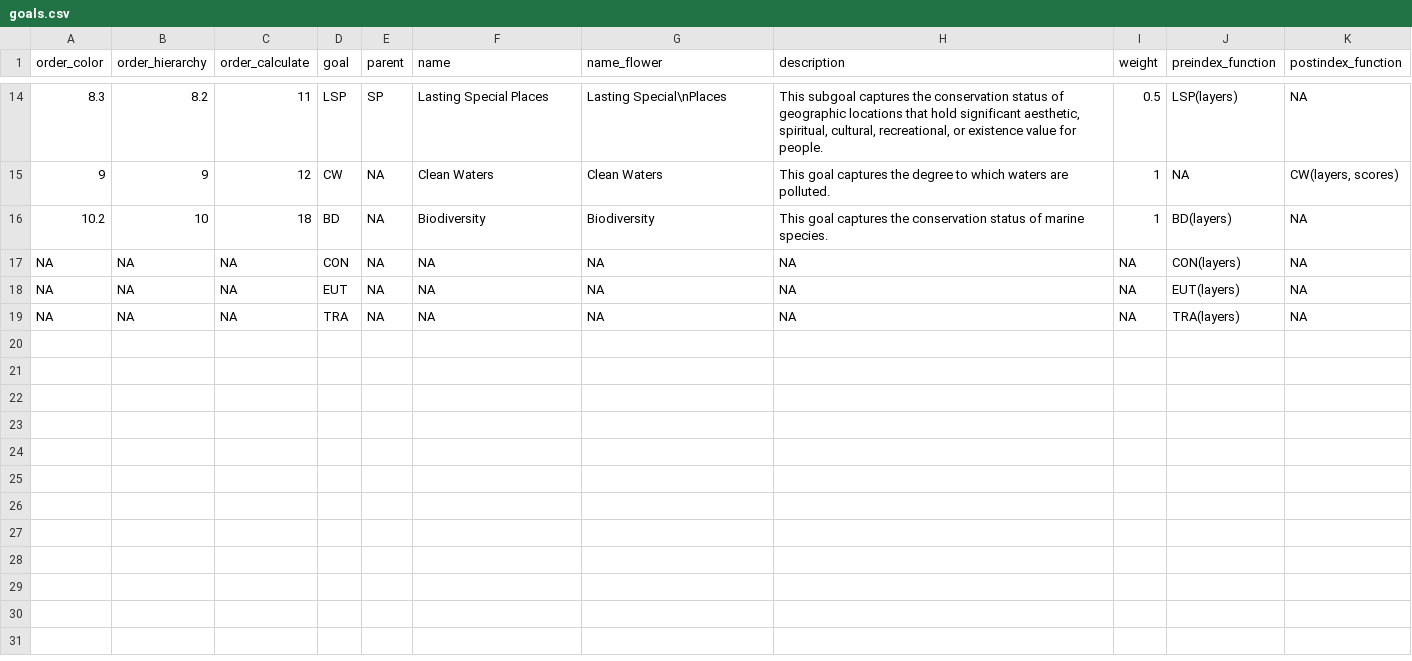
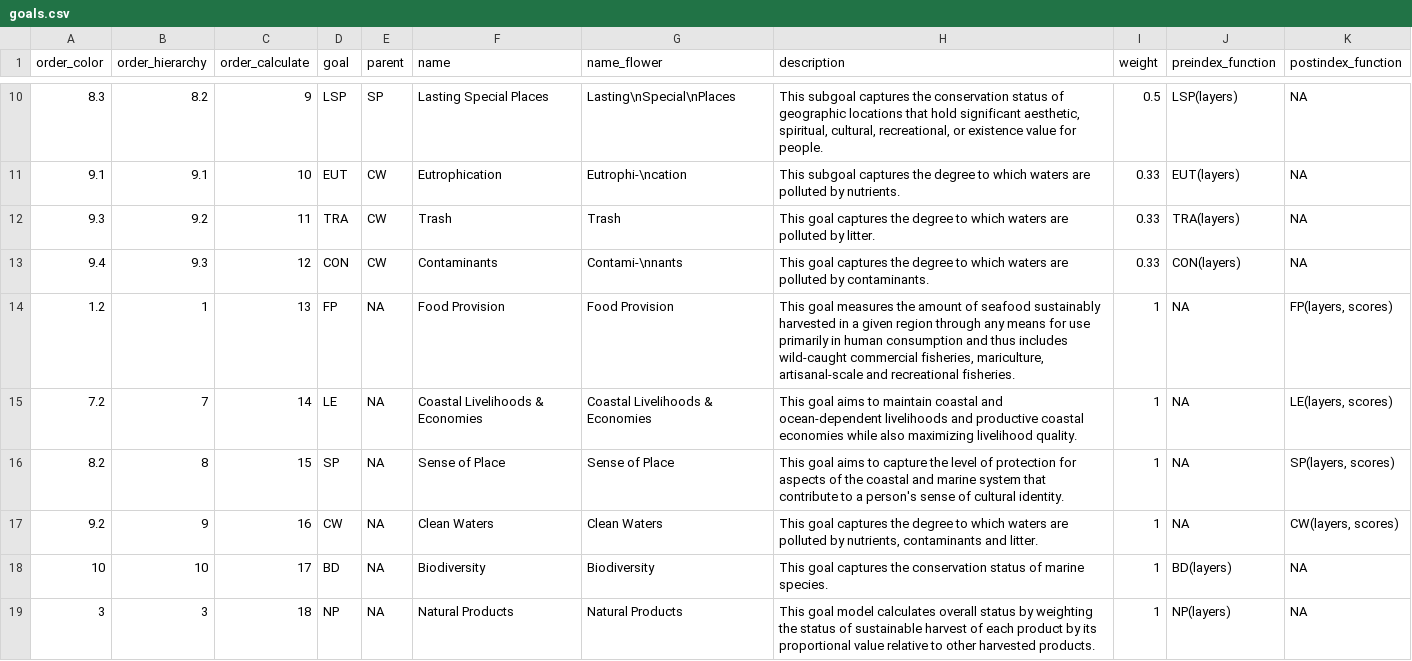
Before and after one commit to OHI-Science/bhi, a CSV file: baltic2019draft/conf/goals.csv, drawn as a sheet; only a part is shown, gaps mark what is left out; the diff covers the shown part only.

```diff
--- a/baltic2019draft/conf/goals.csv
+++ b/baltic2019draft/conf/goals.csv
@@ -14,6 +10,10 @@ order_color,order_hierarchy,order_calculate,goal,parent,name,name_flower,descrip
-8.3,8.2,11,LSP,SP,Lasting Special Places,Lasting Special\nPlaces,"This subgoal captures the conservation status of geographic locations that hold significant aesthetic, spiritual, cultural, recreational, or existence value for people.",0.5,LSP(layers),NA
-9,9,12,CW,NA,Clean Waters,Clean Waters,This goal captures the degree to which waters are polluted.,1,NA,"CW(layers, scores)"
-10.2,10,18,BD,NA,Biodiversity,Biodiversity,This goal captures the conservation status of marine species.,1,BD(layers),NA
-NA,NA,NA,CON,NA,NA,NA,NA,NA,CON(layers),NA
-NA,NA,NA,EUT,NA,NA,NA,NA,NA,EUT(layers),NA
-NA,NA,NA,TRA,NA,NA,NA,NA,NA,TRA(layers),NA
+8.3,8.2,9,LSP,SP,Lasting Special Places,Lasting\nSpecial\nPlaces,"This subgoal captures the conservation status of geographic locations that hold significant aesthetic, spiritual, cultural, recreational, or existence value for people.",0.5,LSP(layers),NA
+9.1,9.1,10,EUT,CW,Eutrophication,Eutrophi-\ncation,This subgoal captures the degree to which waters are polluted by nutrients.,0.33,EUT(layers),NA
+9.3,9.2,11,TRA,CW,Trash,Trash,This goal captures the degree to which waters are polluted by litter.,0.33,TRA(layers),NA
+9.4,9.3,12,CON,CW,Contaminants,Contami-\nnants,This goal captures the degree to which waters are polluted by contaminants.,0.33,CON(layers),NA
+1.2,1,13,FP,NA,Food Provision,Food Provision,"This goal measures the amount of seafood sustainably harvested in a given region through any means for use primarily in human consumption and thus includes wild-caught commercial fisheries, mariculture, artisanal-scale and recreational fisheries.",1,NA,"FP(layers, scores)"
+7.2,7,14,LE,NA,Coastal Livelihoods & Economies,Coastal Livelihoods & Economies,This goal aims to maintain coastal and ocean-dependent livelihoods and productive coastal economies while also maximizing livelihood quality.,1,NA,"LE(layers, scores)"
+8.2,8,15,SP,NA,Sense of Place,Sense of Place,This goal aims to capture the level of protection for aspects of the coastal and marine system that contribute to a person's sense of cultural identity.,1,NA,"SP(layers, scores)"
+9.2,9,16,CW,NA,Clean Waters,Clean Waters,"This goal captures the degree to which waters are polluted by nutrients, contaminants and litter.",1,NA,"CW(layers, scores)"
+10,10,17,BD,NA,Biodiversity,Biodiversity,This goal captures the conservation status of marine species.,1,BD(layers),NA
+3,3,18,NP,NA,Natural Products,Natural Products,This goal model calculates overall status by weighting the status of sustainable harvest of each product by its proportional value relative to other harvested products.,1,NP(layers),NA
```
Also changed, not shown: 4 removed rows and 5 edited cells elsewhere in this file, baltic2019draft/conf/pressure_categories.csv, baltic2019draft/conf/pressures_matrix.csv, 4 other files.
